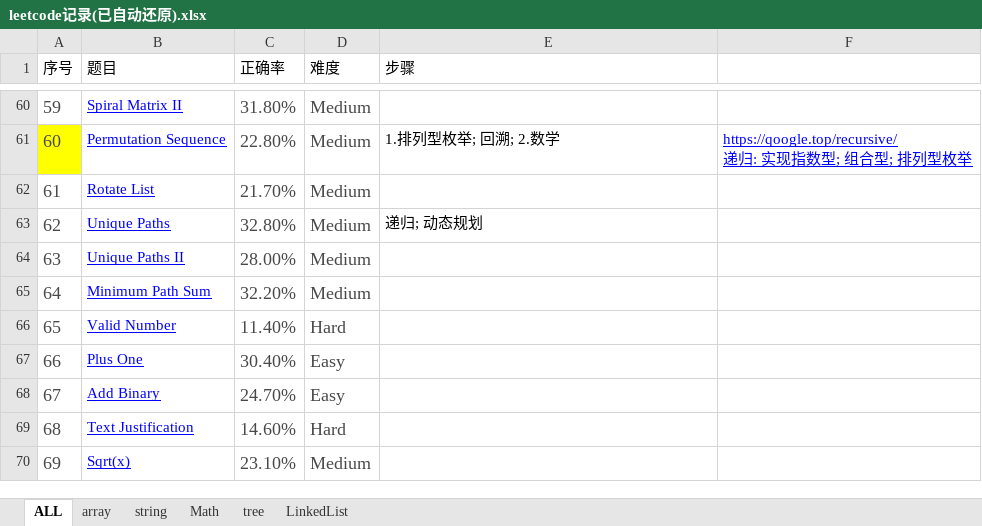
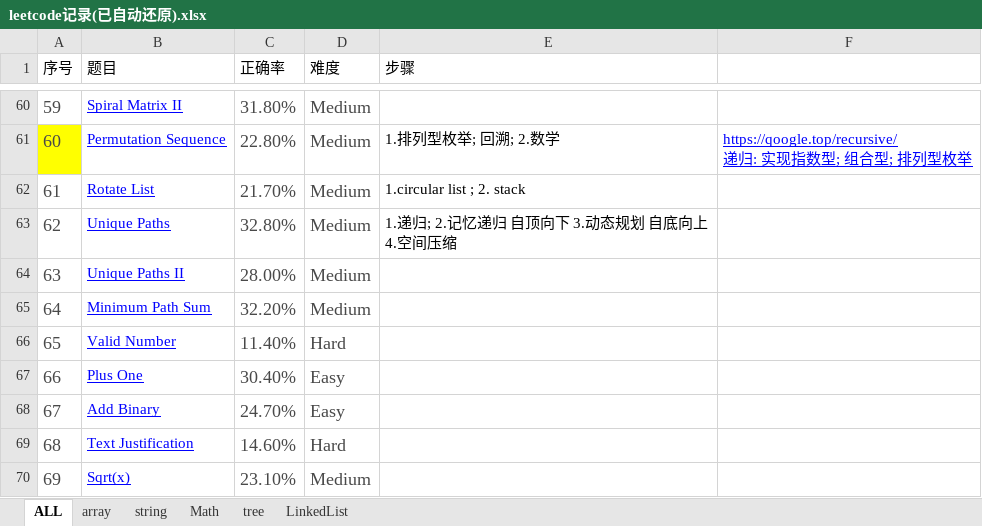
Before and after one commit to XZeusJ/Leetcode, an Excel workbook: leetcode记录(已自动还原).xlsx, sheet ALL, drawn as a sheet; only a part is shown, gaps mark what is left out; values as stored, in another font and other column widths than the file's, no borders; the diff names each change by its address in the sheet, - before the commit and + after, or states it on an @@ line.

```diff
--- a/leetcode记录(已自动还原).xlsx (sheet ALL)
+++ b/leetcode记录(已自动还原).xlsx (sheet ALL)
-E62 (步骤): (empty)
+E62 (步骤): 1.circular list ; 2. stack
-E63 (步骤): 递归; 动态规划
+E63 (步骤): 1.递归; 2.记忆递归 自顶向下 3.动态规划 自底向上 4.空间压缩
```
Also changed, not shown: 3 other files.
